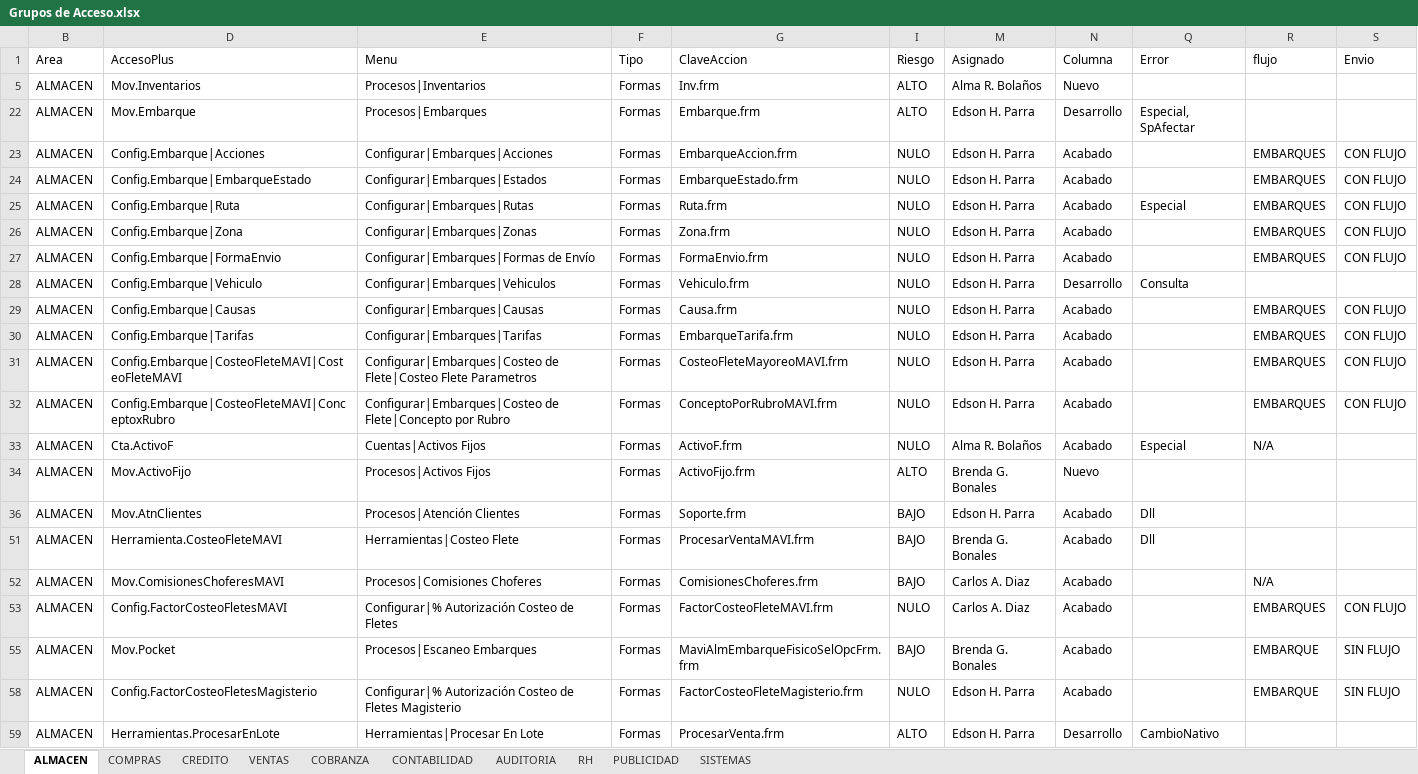
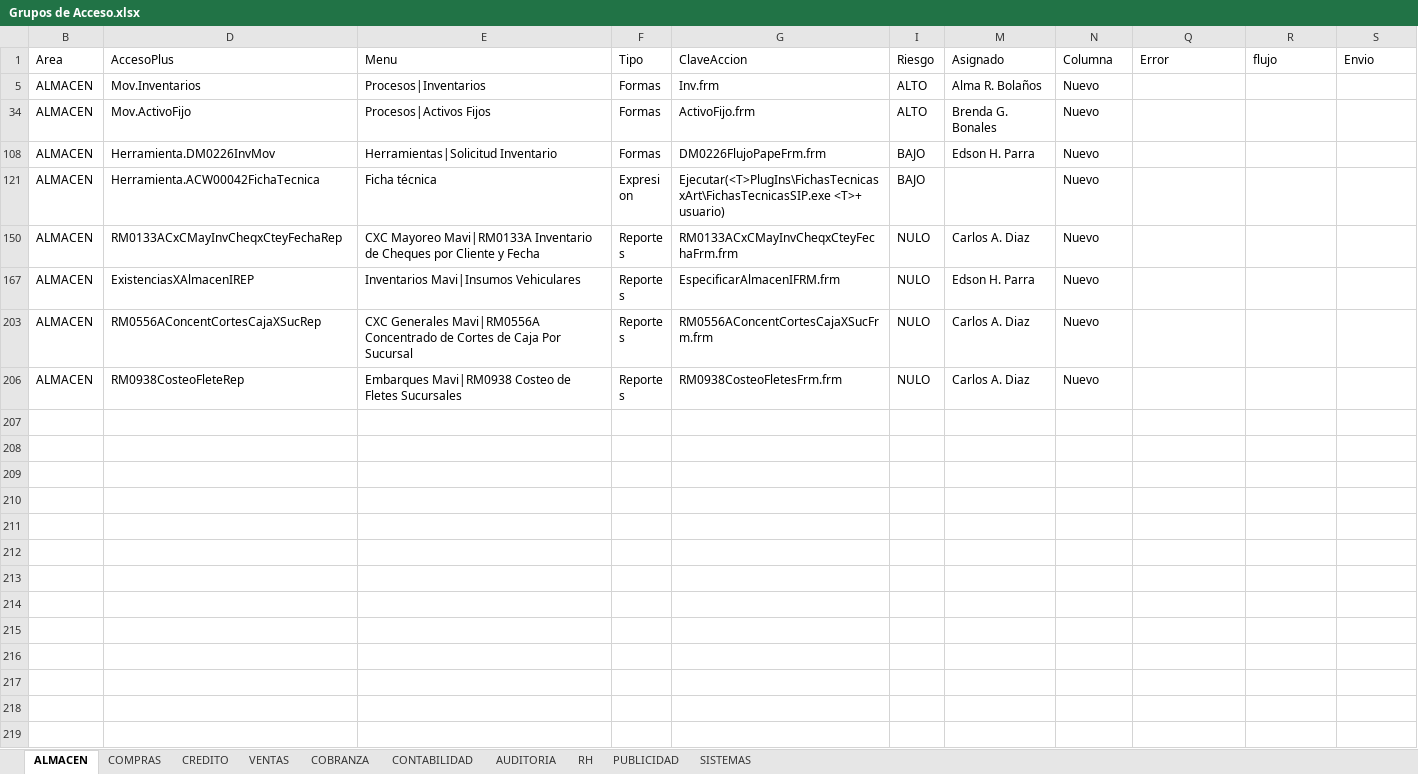
Before and after one commit to Btwn/plan, an Excel workbook: Grupos de Acceso.xlsx, sheet ALMACEN, drawn as a sheet; only a part is shown; the shorter side is filled out with more unchanged rows; values as stored, in another font and other column widths than the file's, no borders; the diff covers the shown part only; the diff names each change by its address in the sheet, - before the commit and + after, or states it on an @@ line.

```diff
--- a/Grupos de Acceso.xlsx (sheet ALMACEN)
+++ b/Grupos de Acceso.xlsx (sheet ALMACEN)
@@ row 22 hidden: ALMACEN | Mov.Embarque | Procesos|Embarques | Formas | Embarque.frm | ALTO | Edson H. Parra | Desarrollo | Especial, SpAfectar @@
@@ row 23 hidden: ALMACEN | Config.Embarque|Acciones | Configurar|Embarques|Acciones | Formas | EmbarqueAccion.frm | NULO | Edson H. Parra | Acabado |  | EMBARQUES | CON FLUJO @@
@@ row 24 hidden: ALMACEN | Config.Embarque|EmbarqueEstado | Configurar|Embarques|Estados | Formas | EmbarqueEstado.frm | NULO | Edson H. Parra | Acabado |  | EMBARQUES | CON FLUJO @@
@@ row 25 hidden: ALMACEN | Config.Embarque|Ruta | Configurar|Embarques|Rutas | Formas | Ruta.frm | NULO | Edson H. Parra | Acabado | Especial | EMBARQUES | CON FLUJO @@
@@ row 26 hidden: ALMACEN | Config.Embarque|Zona | Configurar|Embarques|Zonas | Formas | Zona.frm | NULO | Edson H. Parra | Acabado |  | EMBARQUES | CON FLUJO @@
@@ row 27 hidden: ALMACEN | Config.Embarque|FormaEnvio | Configurar|Embarques|Formas de Envío | Formas | FormaEnvio.frm | NULO | Edson H. Parra | Acabado |  | EMBARQUES | CON FLUJO @@
@@ row 28 hidden: ALMACEN | Config.Embarque|Vehiculo | Configurar|Embarques|Vehiculos | Formas | Vehiculo.frm | NULO | Edson H. Parra | Desarrollo | Consulta @@
@@ row 29 hidden: ALMACEN | Config.Embarque|Causas | Configurar|Embarques|Causas | Formas | Causa.frm | NULO | Edson H. Parra | Acabado |  | EMBARQUES | CON FLUJO @@
@@ row 30 hidden: ALMACEN | Config.Embarque|Tarifas | Configurar|Embarques|Tarifas | Formas | EmbarqueTarifa.frm | NULO | Edson H. Parra | Acabado |  | EMBARQUES | CON FLUJO @@
@@ row 31 hidden: ALMACEN | Config.Embarque|CosteoFleteMAVI|CosteoFleteMAVI | Configurar|Embarques|Costeo de Flete|Costeo Flete Parametros | Formas | CosteoFleteMayoreoMAVI.frm | NULO | Edson H. Parra | Acabado |  | EMBARQUES | CON FLUJO @@
@@ row 32 hidden: ALMACEN | Config.Embarque|CosteoFleteMAVI|ConceptoxRubro | Configurar|Embarques|Costeo de Flete|Concepto por Rubro | Formas | ConceptoPorRubroMAVI.frm | NULO | Edson H. Parra | Acabado |  | EMBARQUES | CON FLUJO @@
@@ row 33 hidden: ALMACEN | Cta.ActivoF | Cuentas|Activos Fijos | Formas | ActivoF.frm | NULO | Alma R. Bolaños | Acabado | Especial | N/A @@
@@ row 36 hidden: ALMACEN | Mov.AtnClientes | Procesos|Atención Clientes | Formas | Soporte.frm | BAJO | Edson H. Parra | Acabado | Dll @@
@@ row 51 hidden: ALMACEN | Herramienta.CosteoFleteMAVI | Herramientas|Costeo Flete | Formas | ProcesarVentaMAVI.frm | BAJO | Brenda G. Bonales | Acabado | Dll @@
@@ row 52 hidden: ALMACEN | Mov.ComisionesChoferesMAVI | Procesos|Comisiones Choferes | Formas | ComisionesChoferes.frm | BAJO | Carlos A. Diaz | Acabado |  | N/A @@
@@ row 53 hidden: ALMACEN | Config.FactorCosteoFletesMAVI | Configurar|% Autorización Costeo de Fletes | Formas | FactorCosteoFleteMAVI.frm | NULO | Carlos A. Diaz | Acabado |  | EMBARQUES | CON FLUJO @@
@@ row 55 hidden: ALMACEN | Mov.Pocket | Procesos|Escaneo Embarques | Formas | MaviAlmEmbarqueFisicoSelOpcFrm.frm | BAJO | Brenda G. Bonales | Acabado |  | EMBARQUE | SIN FLUJO @@
@@ row 58 hidden: ALMACEN | Config.FactorCosteoFletesMagisterio | Configurar|% Autorización Costeo de Fletes Magisterio | Formas | FactorCosteoFleteMagisterio.frm | NULO | Edson H. Parra | Acabado |  | EMBARQUE | SIN FLUJO @@
@@ row 59 hidden: ALMACEN | Herramientas.ProcesarEnLote | Herramientas|Procesar En Lote | Formas | ProcesarVenta.frm | ALTO | Edson H. Parra | Desarrollo | CambioNativo @@
```
Also changed, not shown: 65 hidden or unhidden rows elsewhere in this sheet, sheet CONTABILIDAD, sheet COMPRAS, UPGRADE 3100-5000.xlsx.
